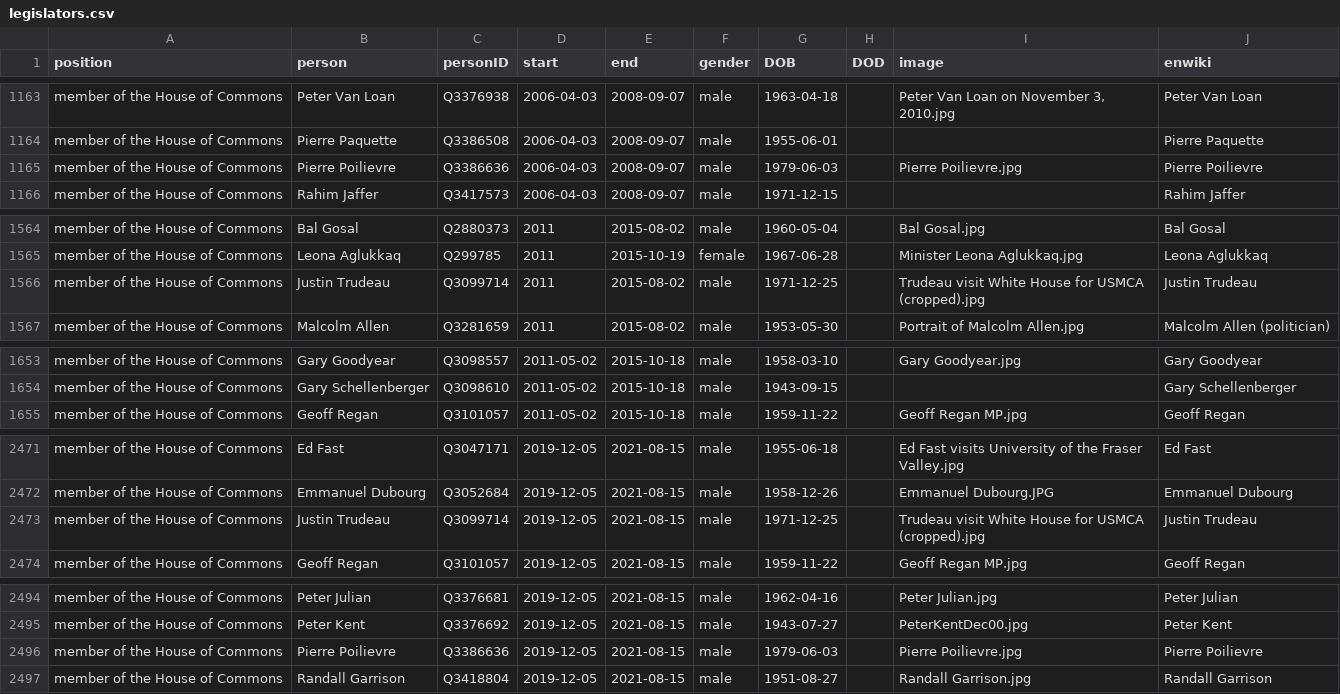
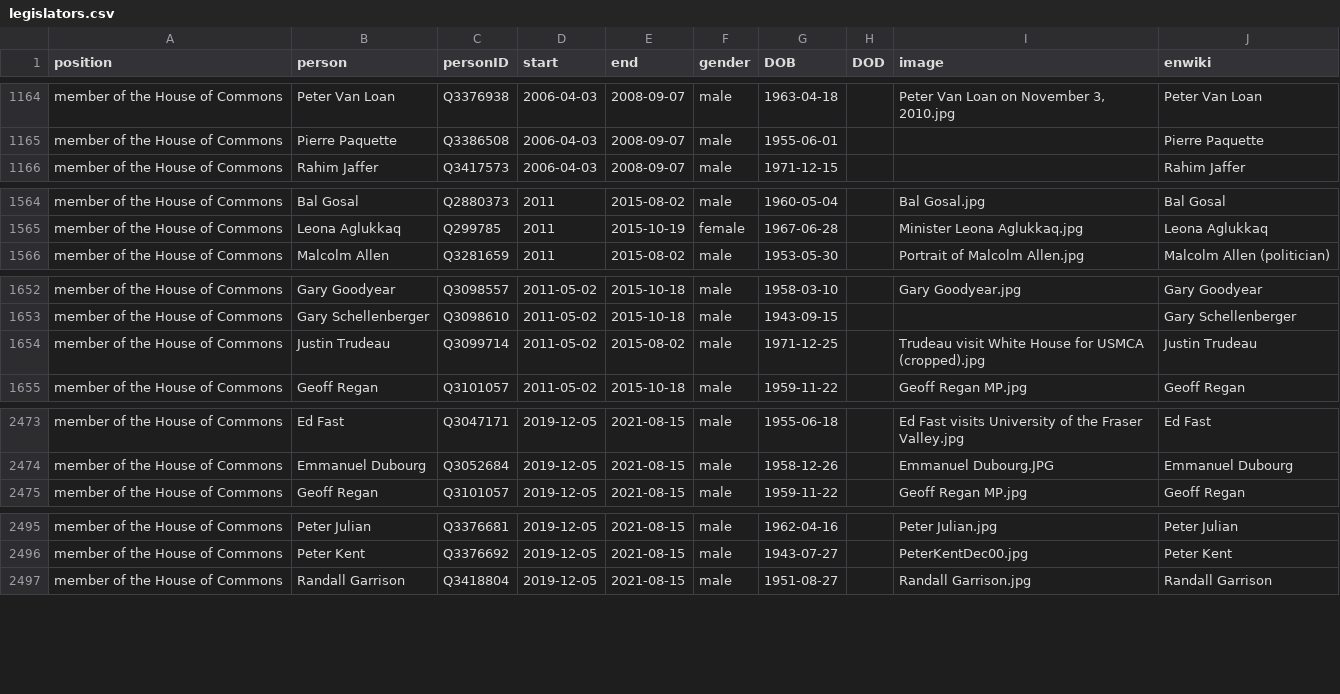
Before and after one commit to every-politician-scrapers/canada-cabinet, a CSV file: html/legislators.csv, drawn as a sheet; only a part is shown, gaps mark what is left out; removed rows and columns are numbered as before the commit, all else as after; the diff covers the shown part only; the diff names each change by its address in the sheet, - before the commit and + after, or states it on an @@ line.

```diff
--- a/html/legislators.csv
+++ b/html/legislators.csv
-row 1165: member of the House of Commons | Pierre Poilievre | Q3386636 | 2006-04-03 | 2008-09-07 | male | 1979-06-03 |  | Pierre Poilievre.jpg | Pierre Poilievre
-row 1566: member of the House of Commons | Justin Trudeau | Q3099714 | 2011 | 2015-08-02 | male | 1971-12-25 |  | Trudeau visit White House for USMCA (cropped).jpg | Justin Trudeau
+row 1654: member of the House of Commons | Justin Trudeau | Q3099714 | 2011-05-02 | 2015-08-02 | male | 1971-12-25 |  | Trudeau visit White House for USMCA (cropped).jpg | Justin Trudeau
-row 2473: member of the House of Commons | Justin Trudeau | Q3099714 | 2019-12-05 | 2021-08-15 | male | 1971-12-25 |  | Trudeau visit White House for USMCA (cropped).jpg | Justin Trudeau
-row 2496: member of the House of Commons | Pierre Poilievre | Q3386636 | 2019-12-05 | 2021-08-15 | male | 1979-06-03 |  | Pierre Poilievre.jpg | Pierre Poilievre
```
Also changed, not shown: 6 added rows, 1 removed row and 1 edited cell elsewhere in this file, html/holders21.csv.
